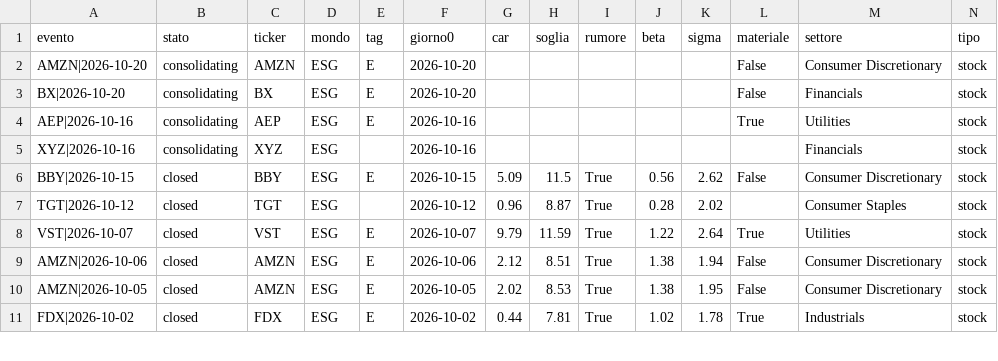
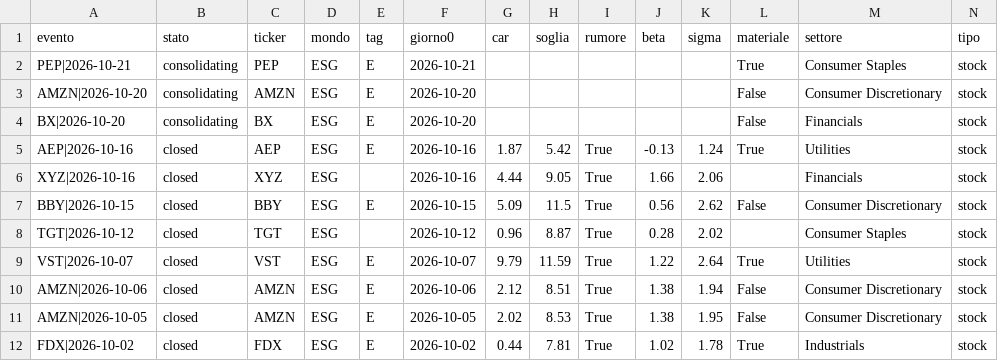
Before and after one commit to carlospinetto99/news-impact-tracker, a CSV file: eventi.csv, drawn as a sheet; only a part is shown; addresses are those after the commit; rows hold the shown columns only; the diff names each change by its address in the sheet, - before the commit and + after, or states it on an @@ line.

```diff
--- a/eventi.csv
+++ b/eventi.csv
+row 2: PEP|2026-10-21 | consolidating | PEP | ESG | E | 2026-10-21 |  |  |  |  |  | True | Consumer Staples | stock
-B5:B6 (stato): consolidating
+B5:B6 (stato): closed
-G5 (car): (empty)
+G5 (car): 1.87
-H5 (soglia): (empty)
+H5 (soglia): 5.42
-I5:I6 (rumore): (empty)
+I5:I6 (rumore): True
-J5 (beta): (empty)
+J5 (beta): -0.13
-K5 (sigma): (empty)
+K5 (sigma): 1.24
-G6 (car): (empty)
+G6 (car): 4.44
-H6 (soglia): (empty)
+H6 (soglia): 9.05
-J6 (beta): (empty)
+J6 (beta): 1.66
-K6 (sigma): (empty)
+K6 (sigma): 2.06
```
Also changed, not shown: 7 other files.
